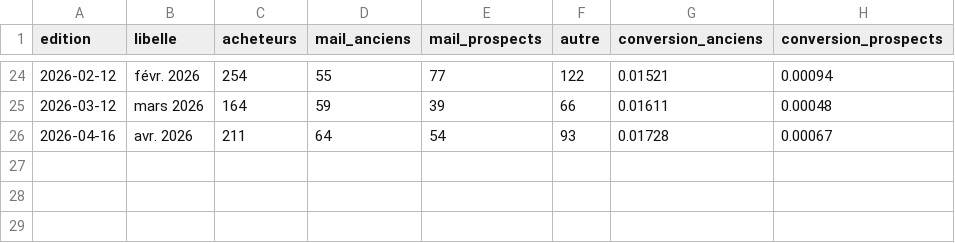
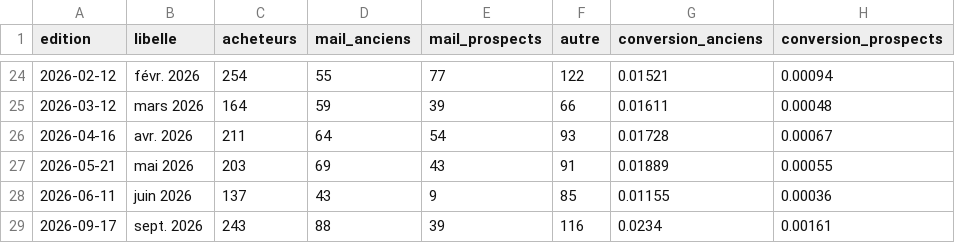
Before and after one commit to radiofrance-dmd/radiofranceconcerts, a CSV file: dashboard-jeudi-oui/data/jeudi_oui_provenance.csv, drawn as a sheet; only a part is shown, gaps mark what is left out.

```diff
--- a/dashboard-jeudi-oui/data/jeudi_oui_provenance.csv
+++ b/dashboard-jeudi-oui/data/jeudi_oui_provenance.csv
@@ -26 +26,4 @@ edition,libelle,acheteurs,mail_anciens,mail_prospects,autre,conversion_anciens,c
 2026-04-16,avr. 2026,211,64,54,93,0.01728,0.00067
+2026-05-21,mai 2026,203,69,43,91,0.01889,0.00055
+2026-06-11,juin 2026,137,43,9,85,0.01155,0.00036
+2026-09-17,sept. 2026,243,88,39,116,0.0234,0.00161
```
